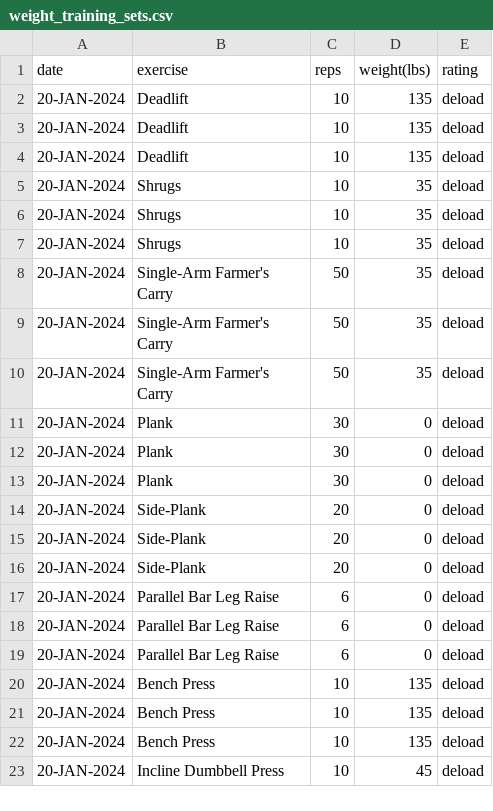
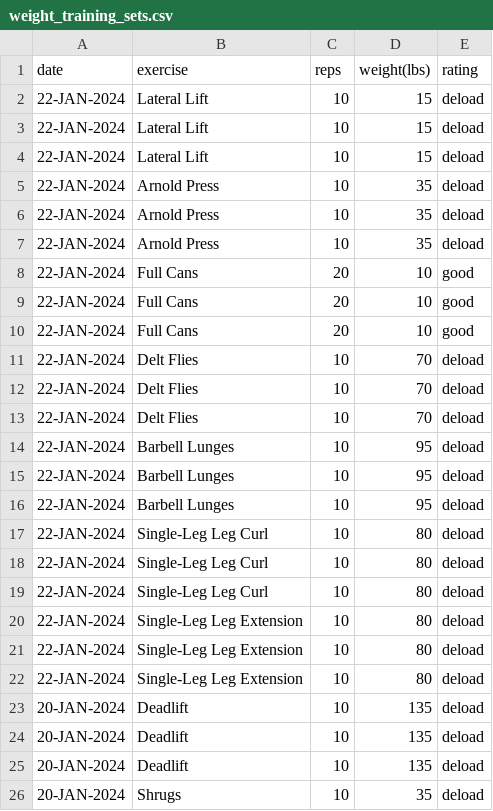
Before and after one commit to EricLeFort/ExerciseLog, a CSV file: data/weight_training_sets.csv, drawn as a sheet; only a part is shown; the shorter side is filled out with more unchanged rows.

```diff
--- a/data/weight_training_sets.csv
+++ b/data/weight_training_sets.csv
@@ -1,2 +1,23 @@
 date,exercise,reps,weight(lbs),rating
+22-JAN-2024,Lateral Lift,10,15,deload
+22-JAN-2024,Lateral Lift,10,15,deload
+22-JAN-2024,Lateral Lift,10,15,deload
+22-JAN-2024,Arnold Press,10,35,deload
+22-JAN-2024,Arnold Press,10,35,deload
+22-JAN-2024,Arnold Press,10,35,deload
+22-JAN-2024,Full Cans,20,10,good
+22-JAN-2024,Full Cans,20,10,good
+22-JAN-2024,Full Cans,20,10,good
+22-JAN-2024,Delt Flies,10,70,deload
+22-JAN-2024,Delt Flies,10,70,deload
+22-JAN-2024,Delt Flies,10,70,deload
+22-JAN-2024,Barbell Lunges,10,95,deload
+22-JAN-2024,Barbell Lunges,10,95,deload
+22-JAN-2024,Barbell Lunges,10,95,deload
+22-JAN-2024,Single-Leg Leg Curl,10,80,deload
+22-JAN-2024,Single-Leg Leg Curl,10,80,deload
+22-JAN-2024,Single-Leg Leg Curl,10,80,deload
+22-JAN-2024,Single-Leg Leg Extension,10,80,deload
+22-JAN-2024,Single-Leg Leg Extension,10,80,deload
+22-JAN-2024,Single-Leg Leg Extension,10,80,deload
 20-JAN-2024,Deadlift,10,135,deload
```
Also changed, not shown: data/health_metrics.csv, data/preds/resting_heart_rate_trendline.csv, 54 other files.
